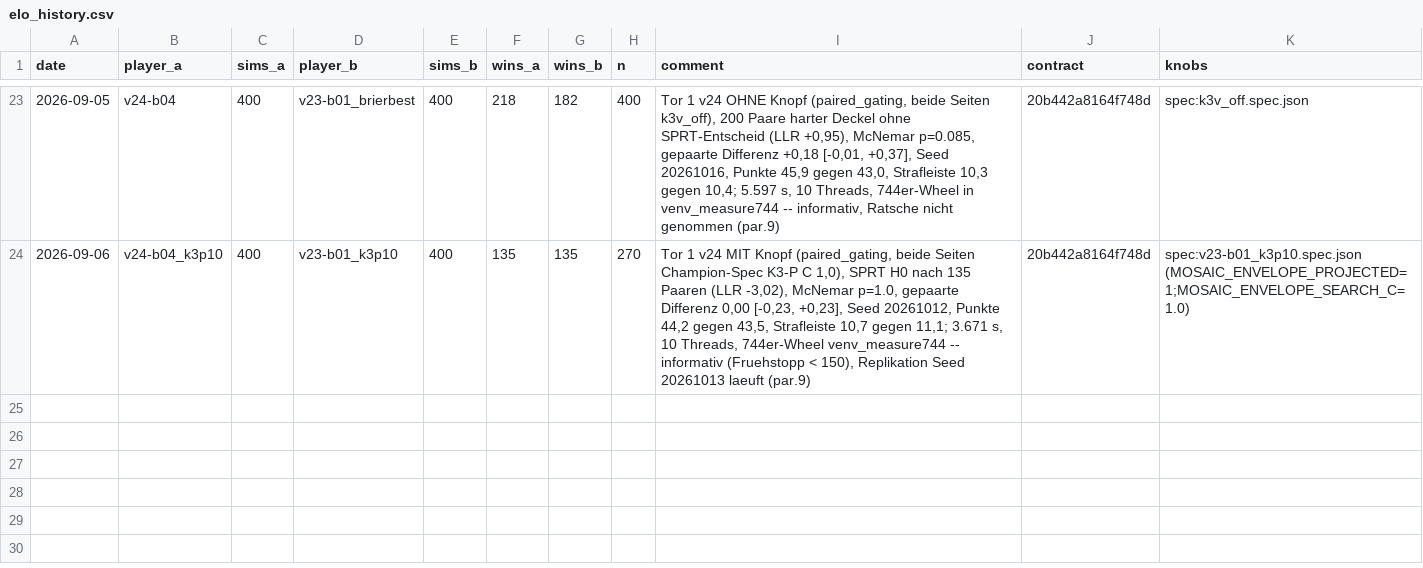
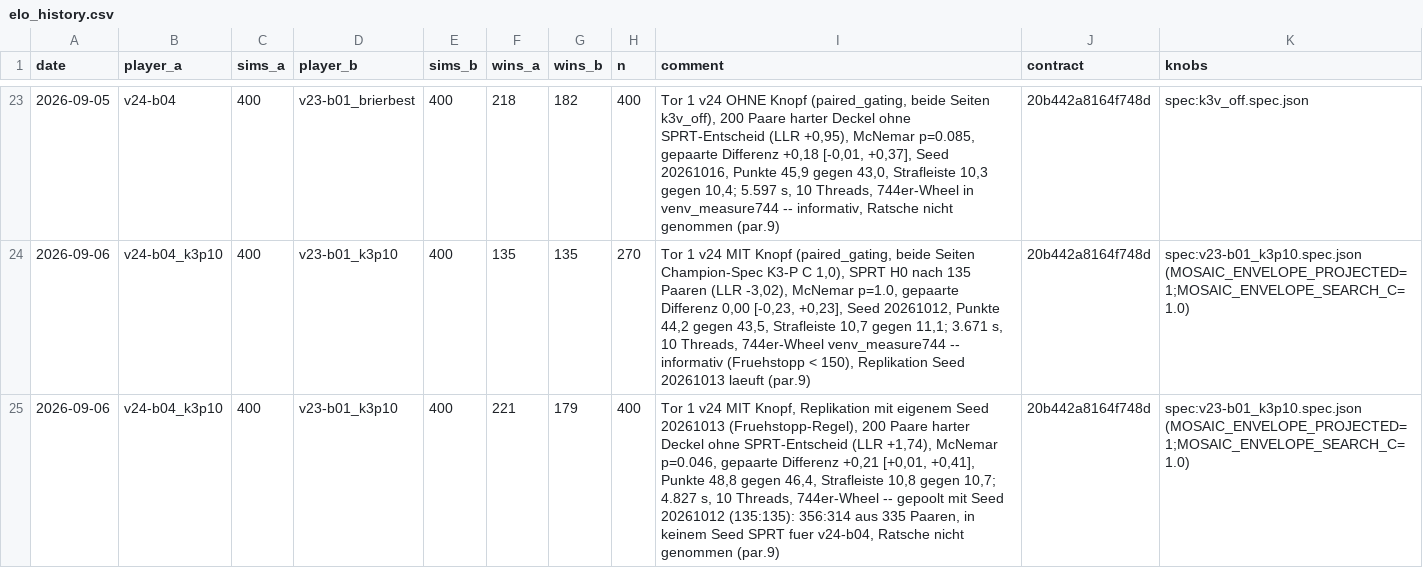
Before and after one commit to artfox1985/mosaic-AI, a CSV file: evaluations/elo_history.csv, drawn as a sheet; only a part is shown, gaps mark what is left out.

```diff
--- a/evaluations/elo_history.csv
+++ b/evaluations/elo_history.csv
@@ -24 +24,2 @@ date,player_a,sims_a,player_b,sims_b,wins_a,wins_b,n,comment,contract,knobs
 2026-09-06,v24-b04_k3p10,400,v23-b01_k3p10,400,135,135,270,"Tor 1 v24 MIT Knopf (paired_gating, beide Seiten Champion-Spec K3-P C 1,0), SPRT H0 nach 135 Paaren (LLR -3,02), McNemar p=1.0, gepaarte Differenz 0,00 [-0,23, +0,23], Seed 20261012, Punkte 44,2 gegen 43,5, Strafleiste 10,7 gegen 11,1; 3.671 s, 10 Threads, 744er-Wheel venv_measure744 -- informativ (Fruehstopp < 150), Replikation Seed 20261013 laeuft (par.9)",20b442a8164f748d,spec:v23-b01_k3p10.spec.json (MOSAIC_ENVELOPE_PROJECTED=1;MOSAIC_ENVELOPE_SEARCH_C=1.0)
+2026-09-06,v24-b04_k3p10,400,v23-b01_k3p10,400,221,179,400,"Tor 1 v24 MIT Knopf, Replikation mit eigenem Seed 20261013 (Fruehstopp-Regel), 200 Paare harter Deckel ohne SPRT-Entscheid (LLR +1,74), McNemar p=0.046, gepaarte Differenz +0,21 [+0,01, +0,41], Punkte 48,8 gegen 46,4, Strafleiste 10,8 gegen 10,7; 4.827 s, 10 Threads, 744er-Wheel -- gepoolt mit Seed 20261012 (135:135): 356:314 aus 335 Paaren, in keinem Seed SPRT fuer v24-b04, Ratsche nicht genommen (par.9)",20b442a8164f748d,spec:v23-b01_k3p10.spec.json (MOSAIC_ENVELOPE_PROJECTED=1;MOSAIC_ENVELOPE_SEARCH_C=1.0)
```
Also changed, not shown: evaluations/arena_trends.csv, 3 other files.
